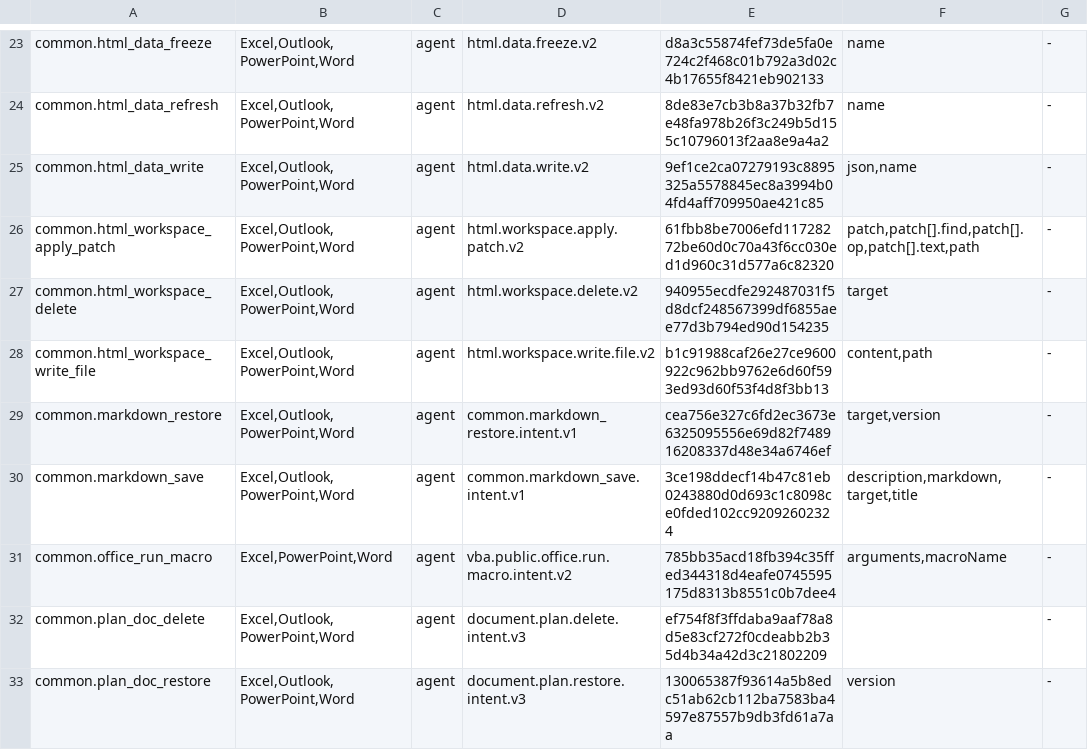
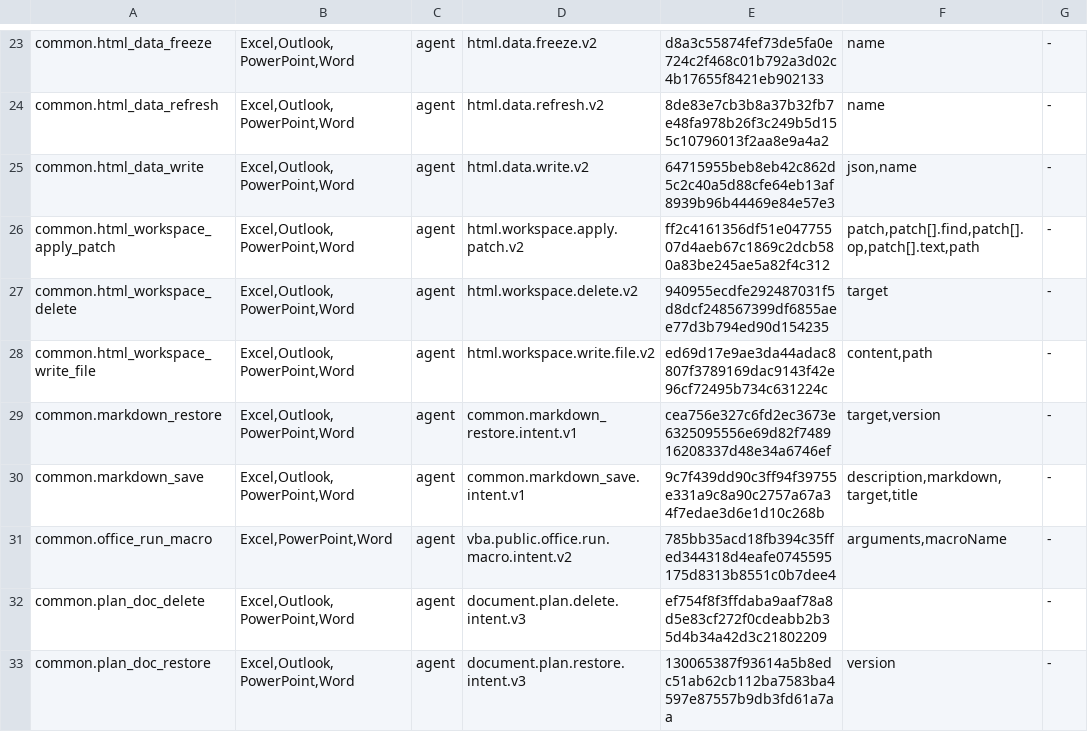
Before and after one commit to Mutagrey/RNAssistant, a TSV file: docs/stabilization/R61_TOOL_PROPERTY_INVENTORY.tsv, drawn as a sheet; only a part is shown, gaps mark what is left out; the diff covers the shown part only.

```diff
--- a/docs/stabilization/R61_TOOL_PROPERTY_INVENTORY.tsv
+++ b/docs/stabilization/R61_TOOL_PROPERTY_INVENTORY.tsv
@@ -24,8 +24,8 @@ common.html_data_freeze	Excel,Outlook,PowerPoint,Word	agent	html.data.freeze.v2
 common.html_data_refresh	Excel,Outlook,PowerPoint,Word	agent	html.data.refresh.v2	8de83e7cb3b8a37b32fb7e48fa978b26f3c249b5d155c10796013f2aa8e9a4a2	name	-
-common.html_data_write	Excel,Outlook,PowerPoint,Word	agent	html.data.write.v2	9ef1ce2ca07279193c8895325a5578845ec8a3994b04fd4aff709950ae421c85	json,name	-
-common.html_workspace_apply_patch	Excel,Outlook,PowerPoint,Word	agent	html.workspace.apply.patch.v2	61fbb8be7006efd11728272be60d0c70a43f6cc030ed1d960c31d577a6c82320	patch,patch[].find,patch[].op,patch[].text,path	-
+common.html_data_write	Excel,Outlook,PowerPoint,Word	agent	html.data.write.v2	64715955beb8eb42c862d5c2c40a5d88cfe64eb13af8939b96b44469e84e57e3	json,name	-
+common.html_workspace_apply_patch	Excel,Outlook,PowerPoint,Word	agent	html.workspace.apply.patch.v2	ff2c4161356df51e04775507d4aeb67c1869c2dcb580a83be245ae5a82f4c312	patch,patch[].find,patch[].op,patch[].text,path	-
 common.html_workspace_delete	Excel,Outlook,PowerPoint,Word	agent	html.workspace.delete.v2	940955ecdfe292487031f5d8dcf248567399df6855aee77d3b794ed90d154235	target	-
-common.html_workspace_write_file	Excel,Outlook,PowerPoint,Word	agent	html.workspace.write.file.v2	b1c91988caf26e27ce9600922c962bb9762e6d60f593ed93d60f53f4d8f3bb13	content,path	-
+common.html_workspace_write_file	Excel,Outlook,PowerPoint,Word	agent	html.workspace.write.file.v2	ed69d17e9ae3da44adac8807f3789169dac9143f42e96cf72495b734c631224c	content,path	-
 common.markdown_restore	Excel,Outlook,PowerPoint,Word	agent	common.markdown_restore.intent.v1	cea756e327c6fd2ec3673e6325095556e69d82f748916208337d48e34a6746ef	target,version	-
-common.markdown_save	Excel,Outlook,PowerPoint,Word	agent	common.markdown_save.intent.v1	3ce198ddecf14b47c81eb0243880d0d693c1c8098ce0fded102cc92092602324	description,markdown,target,title	-
+common.markdown_save	Excel,Outlook,PowerPoint,Word	agent	common.markdown_save.intent.v1	9c7f439dd90c3ff94f39755e331a9c8a90c2757a67a34f7edae3d6e1d10c268b	description,markdown,target,title	-
 common.office_run_macro	Excel,PowerPoint,Word	agent	vba.public.office.run.macro.intent.v2	785bb35acd18fb394c35ffed344318d4eafe0745595175d8313b8551c0b7dee4	arguments,macroName	-
```
Also changed, not shown: 13 edited cells elsewhere in this file, 2 other files.
